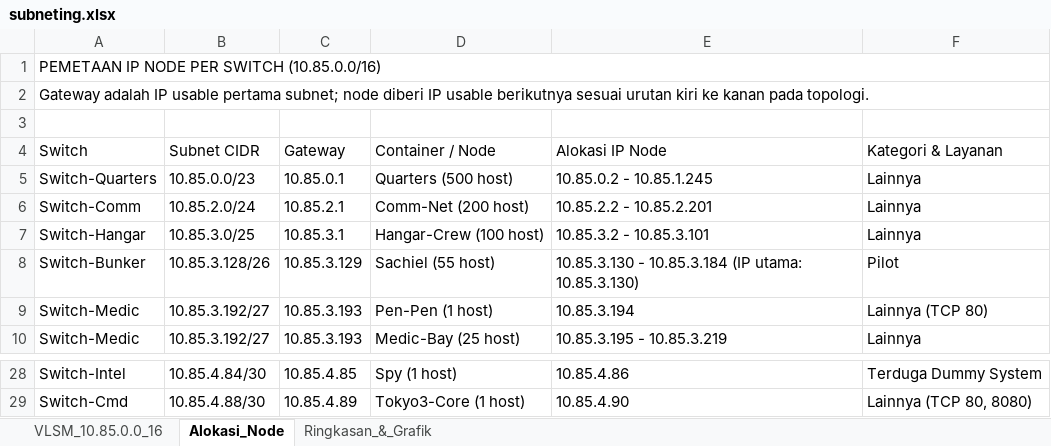
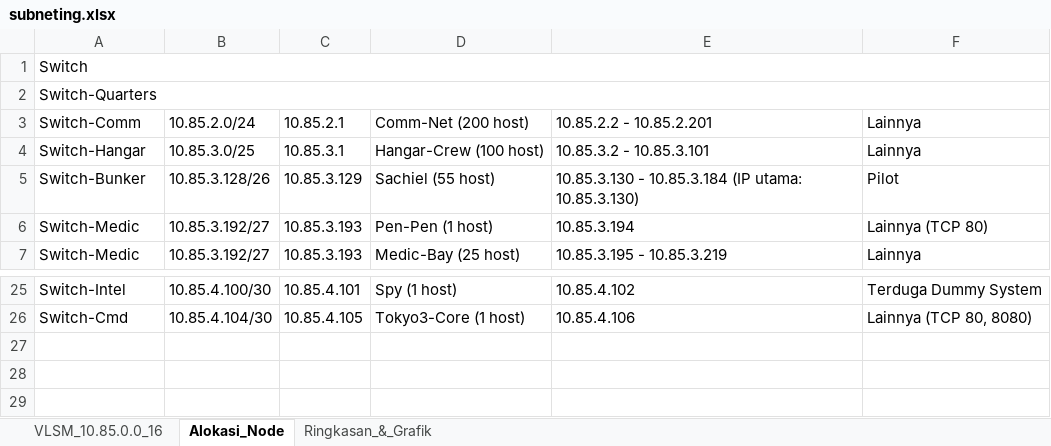
Before and after one commit to verdyaa/Jarkom-Modul-5-2026-K-43, an Excel workbook: subneting.xlsx, sheet Alokasi_Node, drawn as a sheet; only a part is shown, gaps mark what is left out; values as stored, in another font and other column widths than the file's, no cell formats; removed rows and columns are numbered as before the commit, all else as after; the diff covers the shown part only; the diff names each change by its address in the sheet, - before the commit and + after, or states it on an @@ line.

Commit message:
feat: complete permanent static IP and gateway configuration for all 25 client nodes (Soal 6)

```diff
--- a/subneting.xlsx (sheet Alokasi_Node)
+++ b/subneting.xlsx (sheet Alokasi_Node)
-A1: PEMETAAN IP NODE PER SWITCH (10.85.0.0/16)
+A1: Switch
-A2: Gateway adalah IP usable pertama subnet; node diberi IP usable berikutnya sesuai urutan kiri ke kanan pada topologi.
+A2: Switch-Quarters
-row 3: (empty)
-row 4: Switch | Subnet CIDR | Gateway | Container / Node | Alokasi IP Node | Kategori & Layanan
-row 5: Switch-Quarters | 10.85.0.0/23 | 10.85.0.1 | Quarters (500 host) | 10.85.0.2 - 10.85.1.245 | Lainnya
-B25: 10.85.4.84/30
+B25: 10.85.4.100/30
-C25: 10.85.4.85
+C25: 10.85.4.101
-E25: 10.85.4.86
+E25: 10.85.4.102
-B26: 10.85.4.88/30
+B26: 10.85.4.104/30
-C26: 10.85.4.89
+C26: 10.85.4.105
-E26: 10.85.4.90
+E26: 10.85.4.106
```
Also changed, not shown: 46 edited cells elsewhere in this sheet, sheet VLSM_10.85.0.0_16, cell formats, 2 other files.
